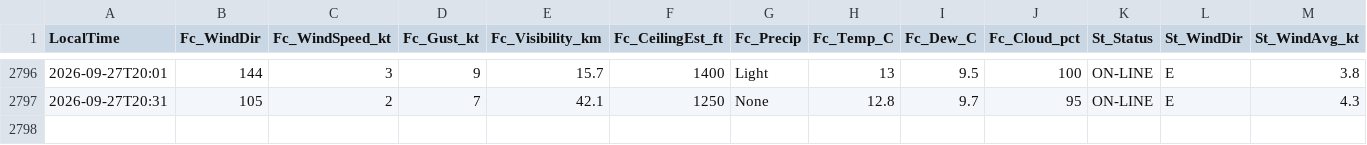
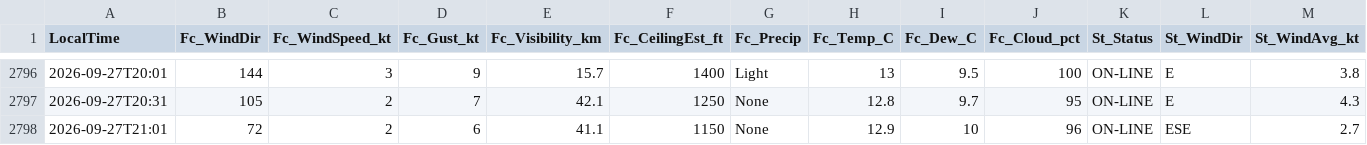
Before and after one commit to JuniorJoseph1981/FASX-Weather, a CSV file: data/forecast_log.csv, drawn as a sheet; only a part is shown, gaps mark what is left out; rows hold the shown columns only; the diff names each change by its address in the sheet, - before the commit and + after, or states it on an @@ line.

Commit message:
Log forecast 2026-09-27T21:01 (station)

```diff
--- a/data/forecast_log.csv
+++ b/data/forecast_log.csv
+row 2798: 2026-09-27T21:01 | 72 | 2 | 6 | 41.1 | 1150 | None | 12.9 | 10 | 96 | ON-LINE | ESE | 2.7
```
